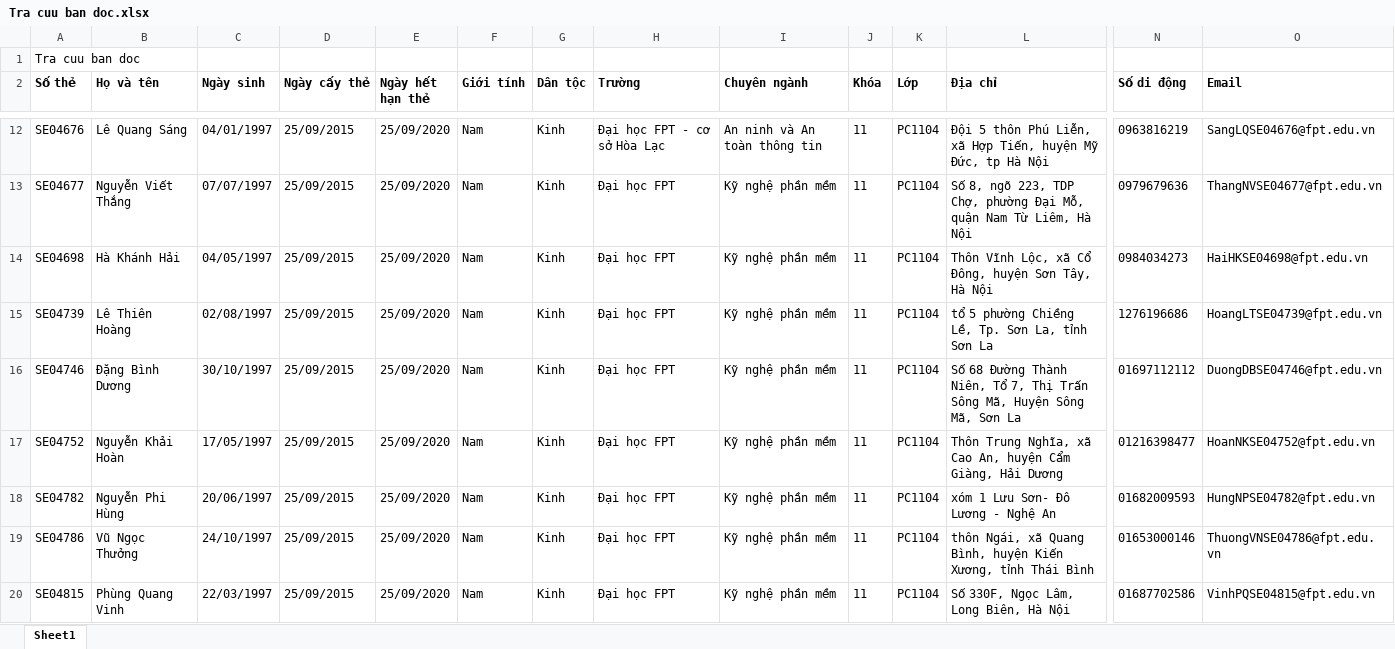
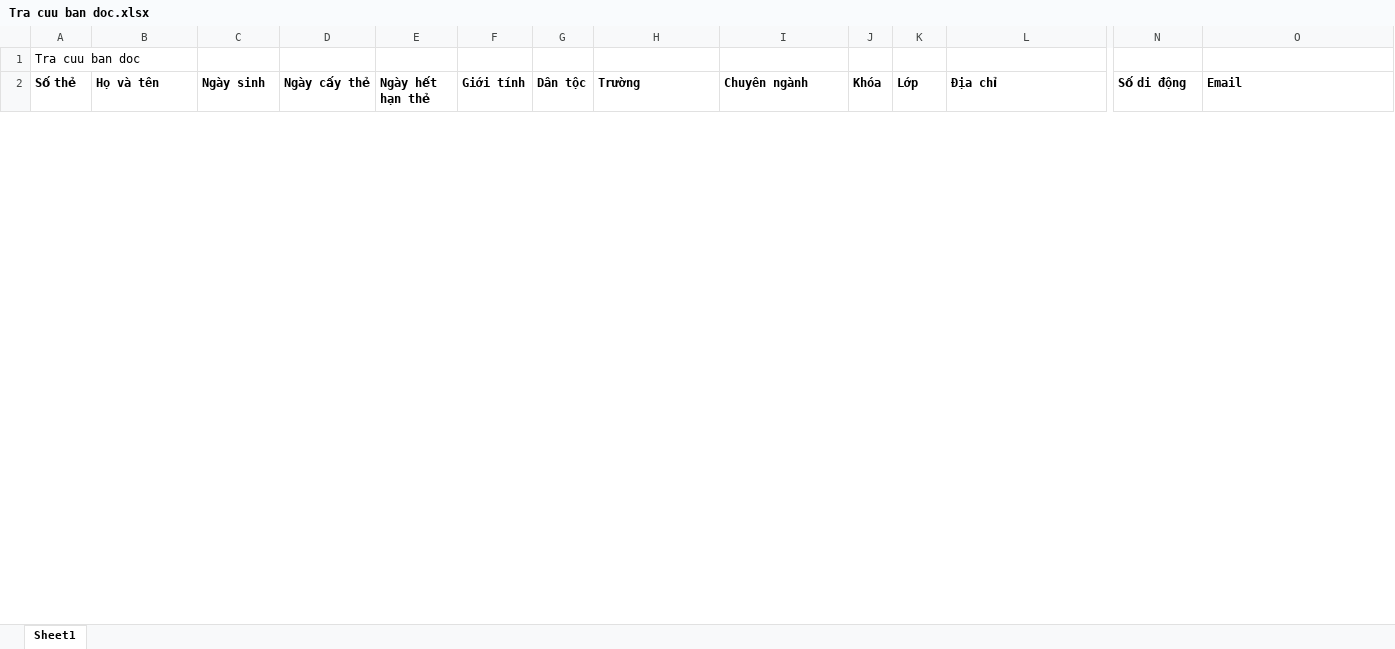
Before and after one commit to thangtvse05050/Libol, an Excel workbook: FPT-Libol-master/Libol/Libol/Content/Template1/Tra cuu ban doc.xlsx, sheet Sheet1, drawn as a sheet; only a part is shown, gaps mark what is left out; values as stored, in another font and other column widths than the file's, no borders; removed rows and columns are numbered as before the commit, all else as after; rows hold the shown columns only; the diff covers the shown part only; the diff names each change by its address in the sheet, - before the commit and + after, or states it on an @@ line.

```diff
--- a/FPT-Libol-master/Libol/Libol/Content/Template1/Tra cuu ban doc.xlsx (sheet Sheet1)
+++ b/FPT-Libol-master/Libol/Libol/Content/Template1/Tra cuu ban doc.xlsx (sheet Sheet1)
-row 12: SE04676 | Lê Quang Sáng | 04/01/1997 | 25/09/2015 | 25/09/2020 | Nam | Kinh | Đại học FPT - cơ sở Hòa Lạc | An ninh và An toàn thông tin | 11 | PC1104 | Đội 5 thôn Phú Liễn, xã Hợp Tiến, huyện Mỹ Đức, tp Hà Nội | 0963816219 | SangLQSE04676@fpt.edu.vn
-row 13: SE04677 | Nguyễn Viết Thắng | 07/07/1997 | 25/09/2015 | 25/09/2020 | Nam | Kinh | Đại học FPT | Kỹ nghệ phần mềm | 11 | PC1104 | Số 8, ngõ 223, TDP Chợ, phường Đại Mỗ, quận Nam Từ Liêm, Hà Nội | 0979679636 | ThangNVSE04677@fpt.edu.vn
-row 14: SE04698 | Hà Khánh Hải | 04/05/1997 | 25/09/2015 | 25/09/2020 | Nam | Kinh | Đại học FPT | Kỹ nghệ phần mềm | 11 | PC1104 | Thôn Vĩnh Lộc, xã Cổ Đông, huyện Sơn Tây, Hà Nội | 0984034273 | HaiHKSE04698@fpt.edu.vn
-row 15: SE04739 | Lê Thiên Hoàng | 02/08/1997 | 25/09/2015 | 25/09/2020 | Nam | Kinh | Đại học FPT | Kỹ nghệ phần mềm | 11 | PC1104 | tổ 5 phường Chiềng Lề, Tp. Sơn La, tỉnh Sơn La | 1276196686 | HoangLTSE04739@fpt.edu.vn
-row 16: SE04746 | Đặng Bình Dương | 30/10/1997 | 25/09/2015 | 25/09/2020 | Nam | Kinh | Đại học FPT | Kỹ nghệ phần mềm | 11 | PC1104 | Số 68 Đường Thành Niên, Tổ 7, Thị Trấn Sông Mã, Huyện Sông Mã, Sơn La | 01697112112 | DuongDBSE04746@fpt.edu.vn
-row 17: SE04752 | Nguyễn Khải Hoàn | 17/05/1997 | 25/09/2015 | 25/09/2020 | Nam | Kinh | Đại học FPT | Kỹ nghệ phần mềm | 11 | PC1104 | Thôn Trung Nghĩa, xã Cao An, huyện Cẩm Giàng, Hải Dương | 01216398477 | HoanNKSE04752@fpt.edu.vn
-row 18: SE04782 | Nguyễn Phi Hùng | 20/06/1997 | 25/09/2015 | 25/09/2020 | Nam | Kinh | Đại học FPT | Kỹ nghệ phần mềm | 11 | PC1104 | xóm 1 Lưu Sơn- Đô Lương - Nghệ An | 01682009593 | HungNPSE04782@fpt.edu.vn
-row 19: SE04786 | Vũ Ngọc Thưởng | 24/10/1997 | 25/09/2015 | 25/09/2020 | Nam | Kinh | Đại học FPT | Kỹ nghệ phần mềm | 11 | PC1104 | thôn Ngái, xã Quang Bình, huyện Kiến Xương, tỉnh Thái Bình | 01653000146 | ThuongVNSE04786@fpt.edu.vn
-row 20: SE04815 | Phùng Quang Vinh | 22/03/1997 | 25/09/2015 | 25/09/2020 | Nam | Kinh | Đại học FPT | Kỹ nghệ phần mềm | 11 | PC1104 | Số 330F, Ngọc Lâm, Long Biên, Hà Nội | 01687702586 | VinhPQSE04815@fpt.edu.vn
```
Also changed, not shown: 1 added row and 18 removed rows elsewhere in this sheet, FPT-Libol-master/Libol/Libol/Uploads/Template_Import_Patron.xlsx, 3 other files.
